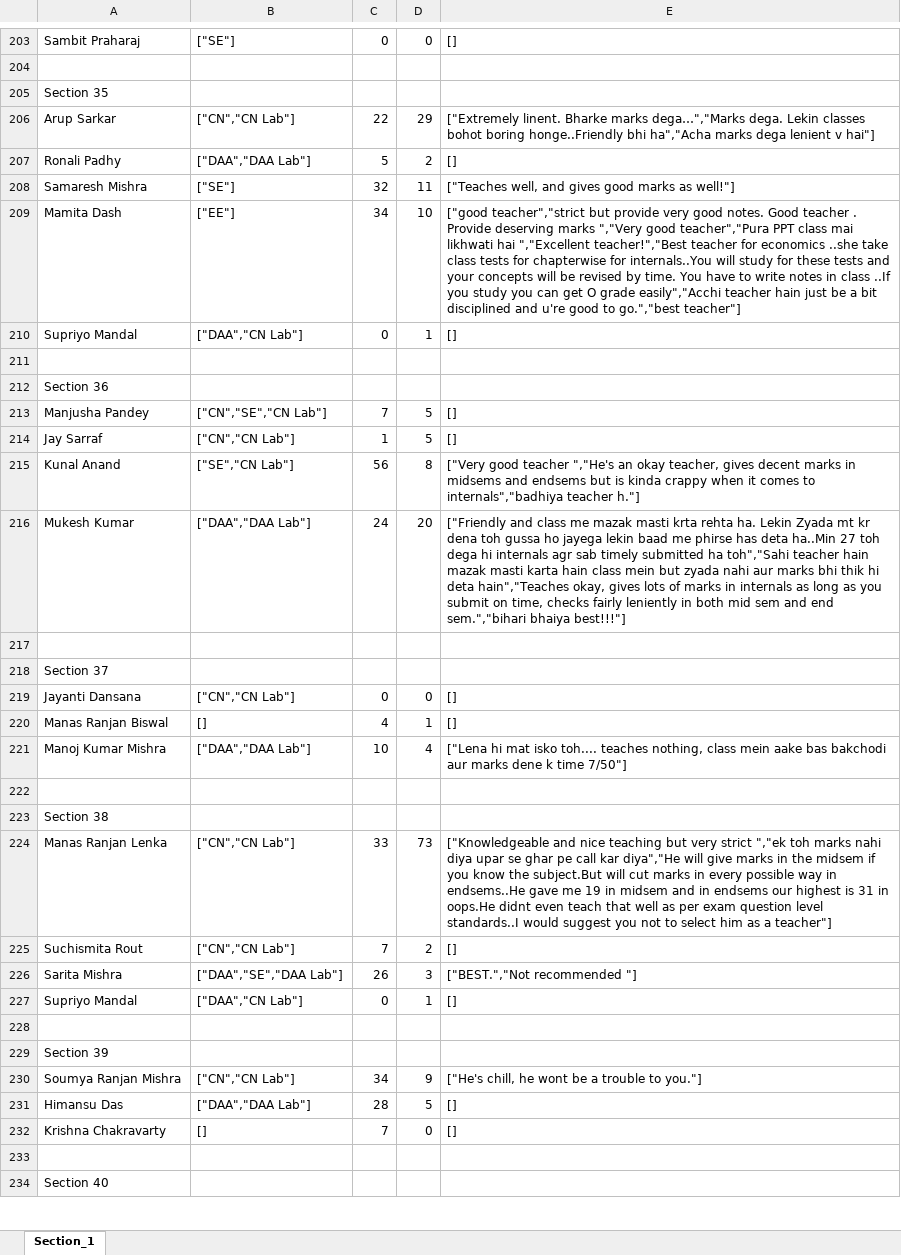
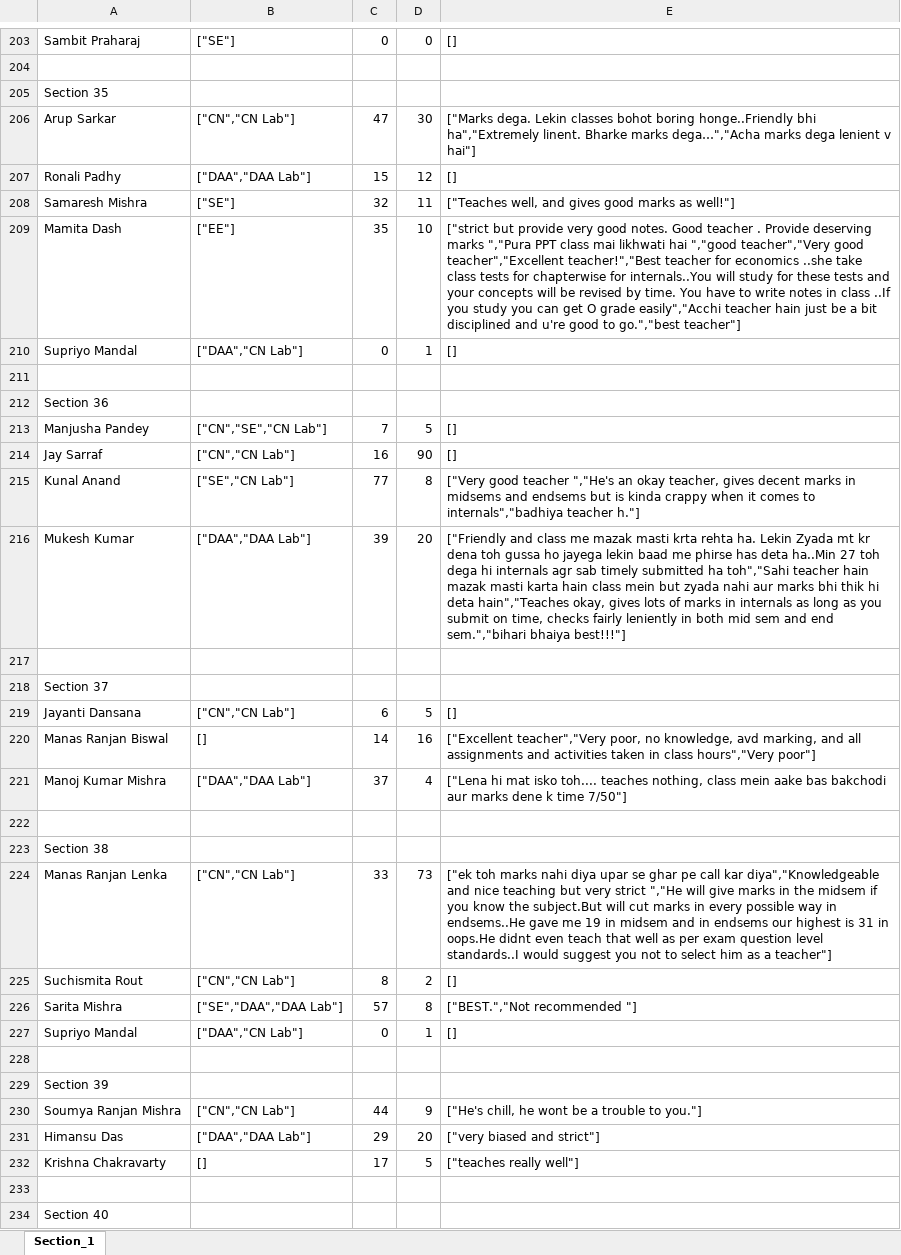
Before and after one commit to ranjitdasofficial/newAuth, an Excel workbook: CSE-5.xlsx, sheet Section_1, drawn as a sheet; only a part is shown, gaps mark what is left out; values as stored, in another font and other column widths than the file's, no cell formats; the diff covers the shown part only; the diff names each change by its address in the sheet, - before the commit and + after, or states it on an @@ line.

```diff
--- a/CSE-5.xlsx (sheet Section_1)
+++ b/CSE-5.xlsx (sheet Section_1)
-C206: 22
+C206: 47
-D206: 29
+D206: 30
-E206: ["Extremely linent. Bharke marks dega…","Marks dega. Lekin classes bohot boring honge..Friendly bhi ha","Acha marks dega…
+E206: ["Marks dega. Lekin classes bohot boring honge..Friendly bhi ha","Extremely linent. Bharke marks dega…","Acha marks dega…
-C207: 5
+C207: 15
-D207: 2
+D207: 12
-C209: 34
+C209: 35
-E209: ["good teacher","strict but provide very good notes. Good teacher . Provide deserving marks ","Very good teacher","Pura PPT class mai likhwati hai ","Excellent teacher!","Best teacher…
+E209: ["strict but provide very good notes. Good teacher . Provide deserving marks ","Pura PPT class mai likhwati hai ","good teacher","Very good teacher","Excellent teacher!","Best teacher…
-C214: 1
+C214: 16
-D214: 5
+D214: 90
-C215: 56
+C215: 77
-C216: 24
+C216: 39
-C219: 0
+C219: 6
-D219: 0
+D219: 5
-C220: 4
+C220: 14
-D220: 1
+D220: 16
-E220: []
+E220: ["Excellent teacher","Very poor, no knowledge, avd marking, and all assignments and activities taken in class hours","Very poor"]
-C221: 10
+C221: 37
-E224: ["Knowledgeable and nice teaching but very strict ","ek toh marks nahi diya upar se ghar pe call kar diya","He will give…
+E224: ["ek toh marks nahi diya upar se ghar pe call kar diya","Knowledgeable and nice teaching but very strict ","He will give…
-C225: 7
+C225: 8
-B226: ["DAA","SE","DAA Lab"]
+B226: ["SE","DAA","DAA Lab"]
-C226: 26
+C226: 57
-D226: 3
+D226: 8
-C230: 34
+C230: 44
-C231: 28
+C231: 29
-D231: 5
+D231: 20
-E231: []
+E231: ["very biased and strict"]
-C232: 7
+C232: 17
-D232: 0
+D232: 5
-E232: []
+E232: ["teaches really well"]
```
Also changed, not shown: 265 edited cells elsewhere in this sheet, cell formats, CSCE-5.xlsx, CSSE-5.xlsx, 4 other files.
